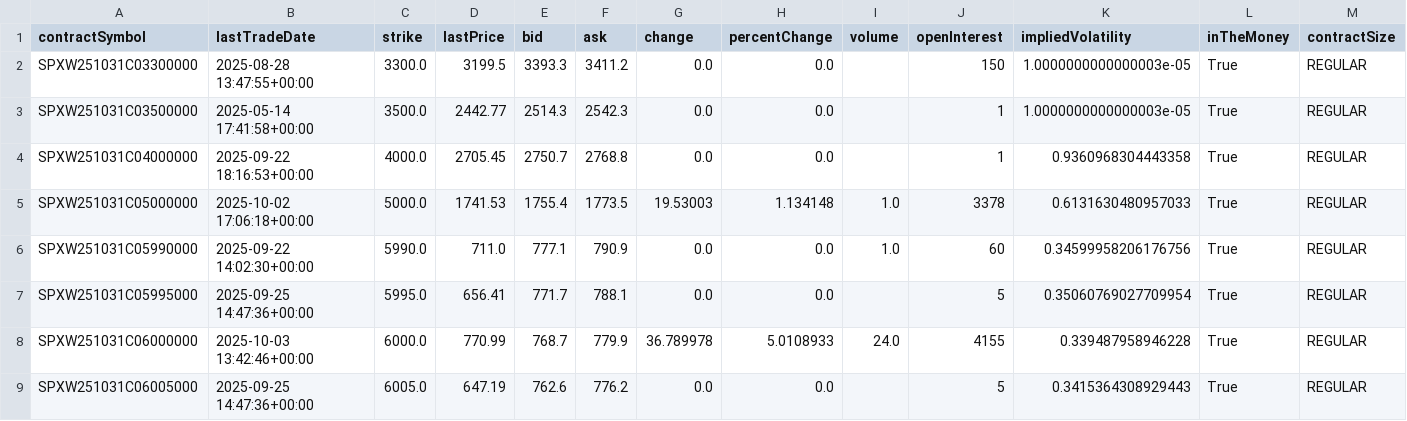
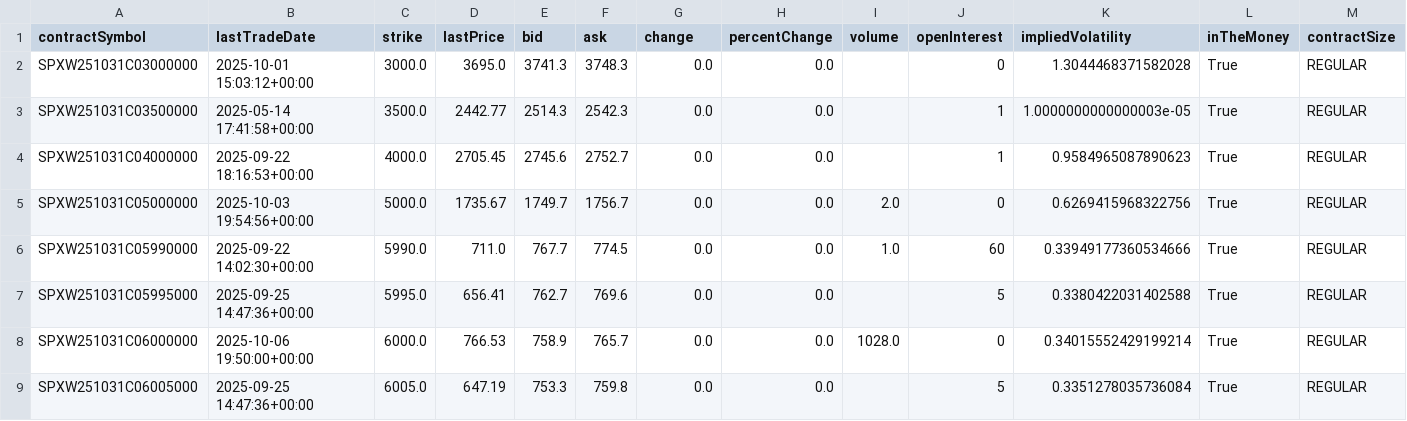
Before and after one commit to astride11/EA_P1-Modeles-de-Rough-Hawkes-Heston, a CSV file: test.csv, drawn as a sheet; only a part is shown; removed rows and columns are numbered as before the commit, all else as after; rows hold the shown columns only; the diff covers the shown part only; the diff names each change by its address in the sheet, - before the commit and + after, or states it on an @@ line.

```diff
--- a/test.csv
+++ b/test.csv
-row 2: SPXW251031C03300000 | 2025-08-28 13:47:55+00:00 | 3300.0 | 3199.5 | 3393.3 | 3411.2 | 0.0 | 0.0 |  | 150 | 1.0000000000000003e-05 | True | REGULAR
+row 2: SPXW251031C03000000 | 2025-10-01 15:03:12+00:00 | 3000.0 | 3695.0 | 3741.3 | 3748.3 | 0.0 | 0.0 |  | 0 | 1.3044468371582028 | True | REGULAR
-E4 (bid): 2750.7
+E4 (bid): 2745.6
-F4 (ask): 2768.8
+F4 (ask): 2752.7
-K4 (impliedVolatility): 0.9360968304443358
+K4 (impliedVolatility): 0.9584965087890623
-B5 (lastTradeDate): 2025-10-02 17:06:18+00:00
+B5 (lastTradeDate): 2025-10-03 19:54:56+00:00
-D5 (lastPrice): 1741.53
+D5 (lastPrice): 1735.67
-E5 (bid): 1755.4
+E5 (bid): 1749.7
-F5 (ask): 1773.5
+F5 (ask): 1756.7
-G5 (change): 19.53003
+G5 (change): 0.0
-H5 (percentChange): 1.134148
+H5 (percentChange): 0.0
-I5 (volume): 1.0
+I5 (volume): 2.0
-J5 (openInterest): 3378
+J5 (openInterest): 0
-K5 (impliedVolatility): 0.6131630480957033
+K5 (impliedVolatility): 0.6269415968322756
-E6 (bid): 777.1
+E6 (bid): 767.7
-F6 (ask): 790.9
+F6 (ask): 774.5
-K6 (impliedVolatility): 0.34599958206176756
+K6 (impliedVolatility): 0.33949177360534666
-E7 (bid): 771.7
+E7 (bid): 762.7
-F7 (ask): 788.1
+F7 (ask): 769.6
-K7 (impliedVolatility): 0.35060769027709954
+K7 (impliedVolatility): 0.3380422031402588
-B8 (lastTradeDate): 2025-10-03 13:42:46+00:00
+B8 (lastTradeDate): 2025-10-06 19:50:00+00:00
-D8 (lastPrice): 770.99
+D8 (lastPrice): 766.53
-E8 (bid): 768.7
+E8 (bid): 758.9
-F8 (ask): 779.9
+F8 (ask): 765.7
-G8 (change): 36.789978
+G8 (change): 0.0
-H8 (percentChange): 5.0108933
+H8 (percentChange): 0.0
-I8 (volume): 24.0
+I8 (volume): 1028.0
-J8 (openInterest): 4155
+J8 (openInterest): 0
-K8 (impliedVolatility): 0.339487958946228
+K8 (impliedVolatility): 0.34015552429199214
-E9 (bid): 762.6
+E9 (bid): 753.3
-F9 (ask): 776.2
+F9 (ask): 759.8
-K9 (impliedVolatility): 0.3415364308929443
+K9 (impliedVolatility): 0.3351278035736084
```
Also changed, not shown: 1 added row and 24 edited cells elsewhere in this file, 14 other files.
